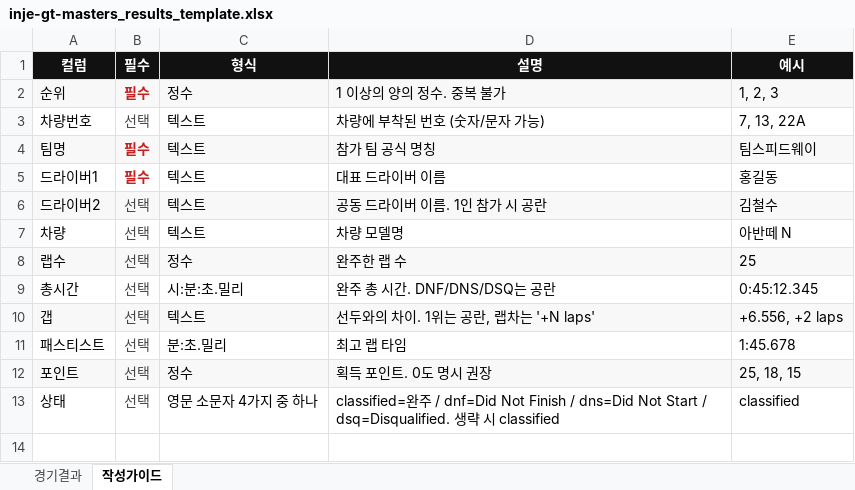
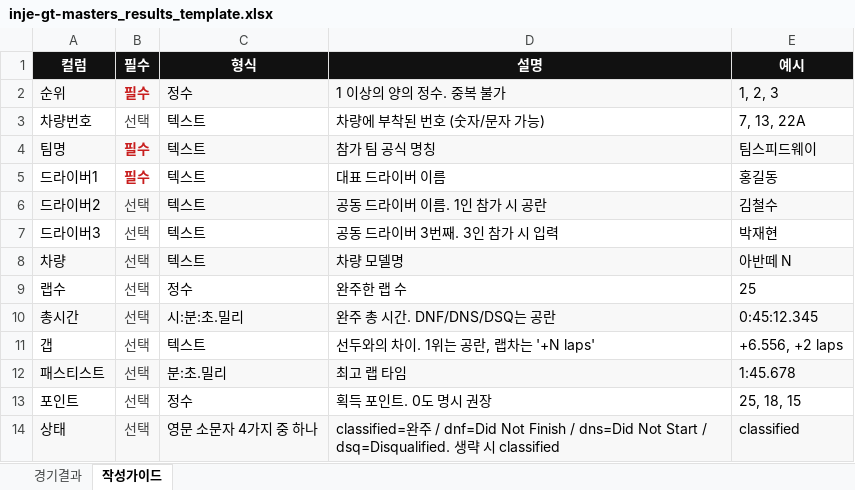
Before and after one commit to MIKSports2026/inje-gt-masters, an Excel workbook: public/templates/inje-gt-masters_results_template.xlsx, sheet 작성가이드, drawn as a sheet; values as stored, in another font and other column widths than the file's, no borders; addresses are those after the commit; the diff names each change by its address in the sheet, - before the commit and + after, or states it on an @@ line.

Commit message:
feat: add driver3 field to support 3-driver entries for R1

```diff
--- a/public/templates/inje-gt-masters_results_template.xlsx (sheet 작성가이드)
+++ b/public/templates/inje-gt-masters_results_template.xlsx (sheet 작성가이드)
+row 7: 드라이버3 | 선택 | 텍스트 | 공동 드라이버 3번째. 3인 참가 시 입력 | 박재현
-A8:E8 fill: none
+A8:E8 fill: #F8F8F8
-A9:E9 fill: #F8F8F8
+A9:E9 fill: none
-A10:E10 fill: none
+A10:E10 fill: #F8F8F8
-A11:E11 fill: #F8F8F8
+A11:E11 fill: none
-A12:E12 fill: none
+A12:E12 fill: #F8F8F8
-A13:E13 fill: #F8F8F8
+A13:E13 fill: none
-A14:E14 fill: none
+A14:E14 fill: #F8F8F8
```
Also changed, not shown: sheet 경기결과, 6 other files.
